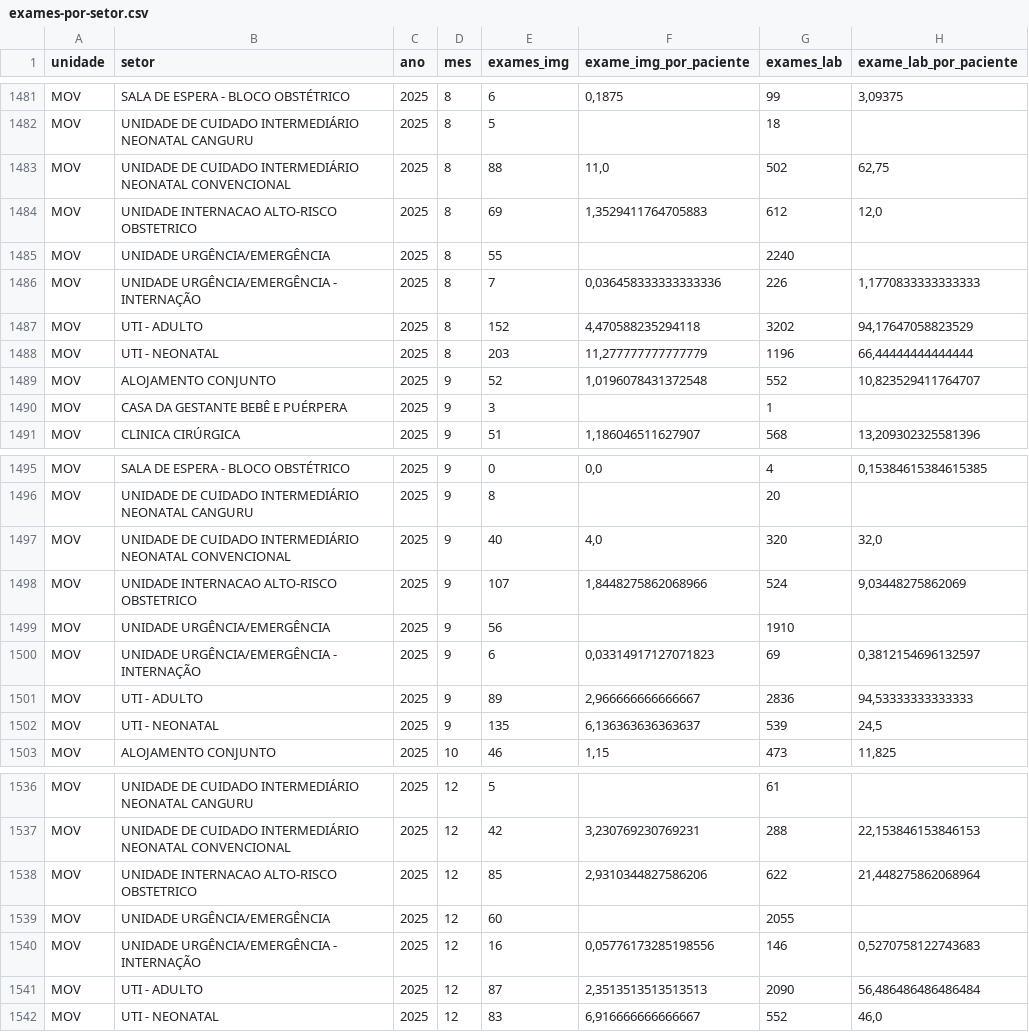
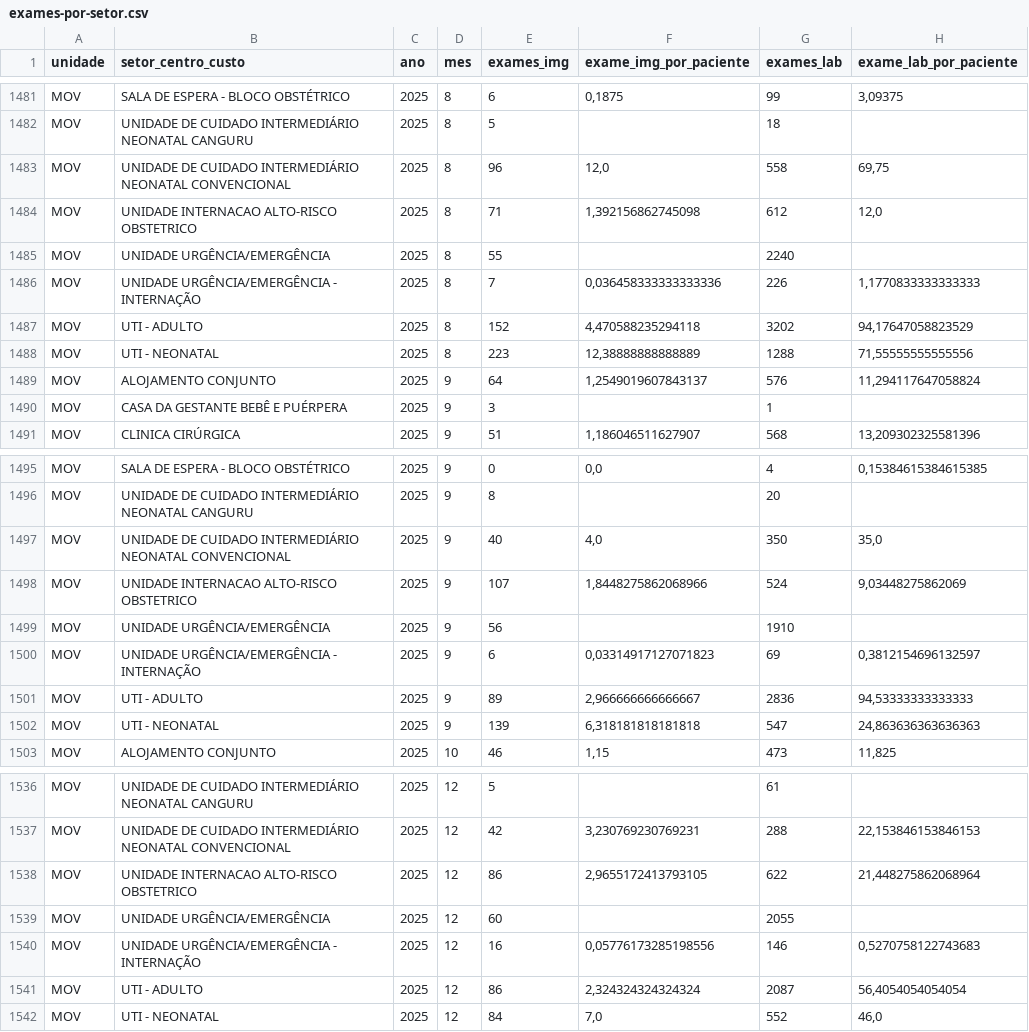
Before and after one commit to transparencia-mg/exames-setorizados, a CSV file: dataset/data/exames-por-setor.csv, drawn as a sheet; only a part is shown, gaps mark what is left out; the diff covers the shown part only.

```diff
--- a/dataset/data/exames-por-setor.csv
+++ b/dataset/data/exames-por-setor.csv
@@ -1 +1 @@
-unidade;setor;ano;mes;exames_img;exame_img_por_paciente;exames_lab;exame_lab_por_paciente
+unidade;setor_centro_custo;ano;mes;exames_img;exame_img_por_paciente;exames_lab;exame_lab_por_paciente
@@ -1482,4 +1482,4 @@ MOV;SALA DE ESPERA - BLOCO OBSTÉTRICO;2025;8;6;0,1875;99;3,09375
 MOV;UNIDADE DE CUIDADO INTERMEDIÁRIO NEONATAL CANGURU;2025;8;5;;18;
-MOV;UNIDADE DE CUIDADO INTERMEDIÁRIO NEONATAL CONVENCIONAL;2025;8;88;11,0;502;62,75
-MOV;UNIDADE INTERNACAO ALTO-RISCO OBSTETRICO;2025;8;69;1,3529411764705883;612;12,0
+MOV;UNIDADE DE CUIDADO INTERMEDIÁRIO NEONATAL CONVENCIONAL;2025;8;96;12,0;558;69,75
+MOV;UNIDADE INTERNACAO ALTO-RISCO OBSTETRICO;2025;8;71;1,392156862745098;612;12,0
 MOV;UNIDADE URGÊNCIA/EMERGÊNCIA;2025;8;55;;2240;
@@ -1487,4 +1487,4 @@ MOV;UNIDADE URGÊNCIA/EMERGÊNCIA - INTERNAÇÃO;2025;8;7;0,036458333333333336;2
 MOV;UTI - ADULTO;2025;8;152;4,470588235294118;3202;94,17647058823529
-MOV;UTI - NEONATAL;2025;8;203;11,277777777777779;1196;66,44444444444444
-MOV;ALOJAMENTO CONJUNTO;2025;9;52;1,0196078431372548;552;10,823529411764707
+MOV;UTI - NEONATAL;2025;8;223;12,38888888888889;1288;71,55555555555556
+MOV;ALOJAMENTO CONJUNTO;2025;9;64;1,2549019607843137;576;11,294117647058824
 MOV;CASA DA GESTANTE BEBÊ E PUÉRPERA;2025;9;3;;1;
@@ -1496,3 +1496,3 @@ MOV;SALA DE ESPERA - BLOCO OBSTÉTRICO;2025;9;0;0,0;4;0,15384615384615385
 MOV;UNIDADE DE CUIDADO INTERMEDIÁRIO NEONATAL CANGURU;2025;9;8;;20;
-MOV;UNIDADE DE CUIDADO INTERMEDIÁRIO NEONATAL CONVENCIONAL;2025;9;40;4,0;320;32,0
+MOV;UNIDADE DE CUIDADO INTERMEDIÁRIO NEONATAL CONVENCIONAL;2025;9;40;4,0;350;35,0
 MOV;UNIDADE INTERNACAO ALTO-RISCO OBSTETRICO;2025;9;107;1,8448275862068966;524;9,03448275862069
@@ -1501,3 +1501,3 @@ MOV;UNIDADE URGÊNCIA/EMERGÊNCIA - INTERNAÇÃO;2025;9;6;0,03314917127071823;69
 MOV;UTI - ADULTO;2025;9;89;2,966666666666667;2836;94,53333333333333
-MOV;UTI - NEONATAL;2025;9;135;6,136363636363637;539;24,5
+MOV;UTI - NEONATAL;2025;9;139;6,318181818181818;547;24,863636363636363
 MOV;ALOJAMENTO CONJUNTO;2025;10;46;1,15;473;11,825
@@ -1537,6 +1537,6 @@ MOV;UNIDADE DE CUIDADO INTERMEDIÁRIO NEONATAL CANGURU;2025;12;5;;61;
 MOV;UNIDADE DE CUIDADO INTERMEDIÁRIO NEONATAL CONVENCIONAL;2025;12;42;3,230769230769231;288;22,153846153846153
-MOV;UNIDADE INTERNACAO ALTO-RISCO OBSTETRICO;2025;12;85;2,9310344827586206;622;21,448275862068964
+MOV;UNIDADE INTERNACAO ALTO-RISCO OBSTETRICO;2025;12;86;2,9655172413793105;622;21,448275862068964
 MOV;UNIDADE URGÊNCIA/EMERGÊNCIA;2025;12;60;;2055;
 MOV;UNIDADE URGÊNCIA/EMERGÊNCIA - INTERNAÇÃO;2025;12;16;0,05776173285198556;146;0,5270758122743683
-MOV;UTI - ADULTO;2025;12;87;2,3513513513513513;2090;56,486486486486484
-MOV;UTI - NEONATAL;2025;12;83;6,916666666666667;552;46,0
+MOV;UTI - ADULTO;2025;12;86;2,324324324324324;2087;56,4054054054054
+MOV;UTI - NEONATAL;2025;12;84;7,0;552;46,0
```
Also changed, not shown: 36 edited cells elsewhere in this file.
